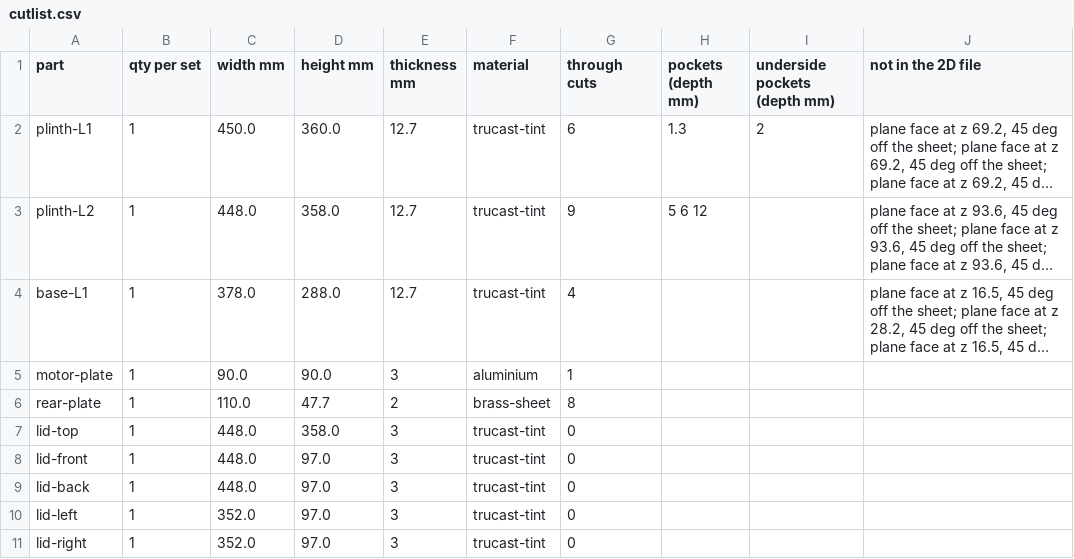
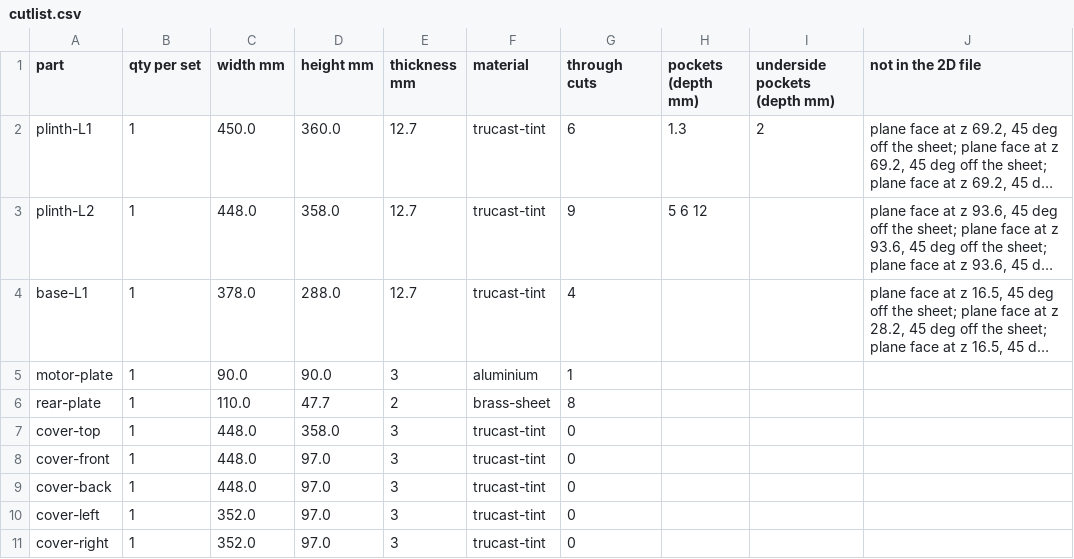
Before and after one commit to nathe-vink/earf, a CSV file: spinoffs/barkhorn/companions/mantle-r48/out-strata-v3/cutlist.csv, drawn as a sheet; long unchanged cells end in ….

```diff
--- a/spinoffs/barkhorn/companions/mantle-r48/out-strata-v3/cutlist.csv
+++ b/spinoffs/barkhorn/companions/mantle-r48/out-strata-v3/cutlist.csv
@@ -6,6 +6,6 @@ motor-plate,1,90.0,90.0,3,aluminium,1,,,
 rear-plate,1,110.0,47.7,2,brass-sheet,8,,,
-lid-top,1,448.0,358.0,3,trucast-tint,0,,,
-lid-front,1,448.0,97.0,3,trucast-tint,0,,,
-lid-back,1,448.0,97.0,3,trucast-tint,0,,,
-lid-left,1,352.0,97.0,3,trucast-tint,0,,,
-lid-right,1,352.0,97.0,3,trucast-tint,0,,,
+cover-top,1,448.0,358.0,3,trucast-tint,0,,,
+cover-front,1,448.0,97.0,3,trucast-tint,0,,,
+cover-back,1,448.0,97.0,3,trucast-tint,0,,,
+cover-left,1,352.0,97.0,3,trucast-tint,0,,,
+cover-right,1,352.0,97.0,3,trucast-tint,0,,,
```
Also changed, not shown: spinoffs/barkhorn/companions/mantle-r48/out-strata-v3/bom.csv, 46 other files.
